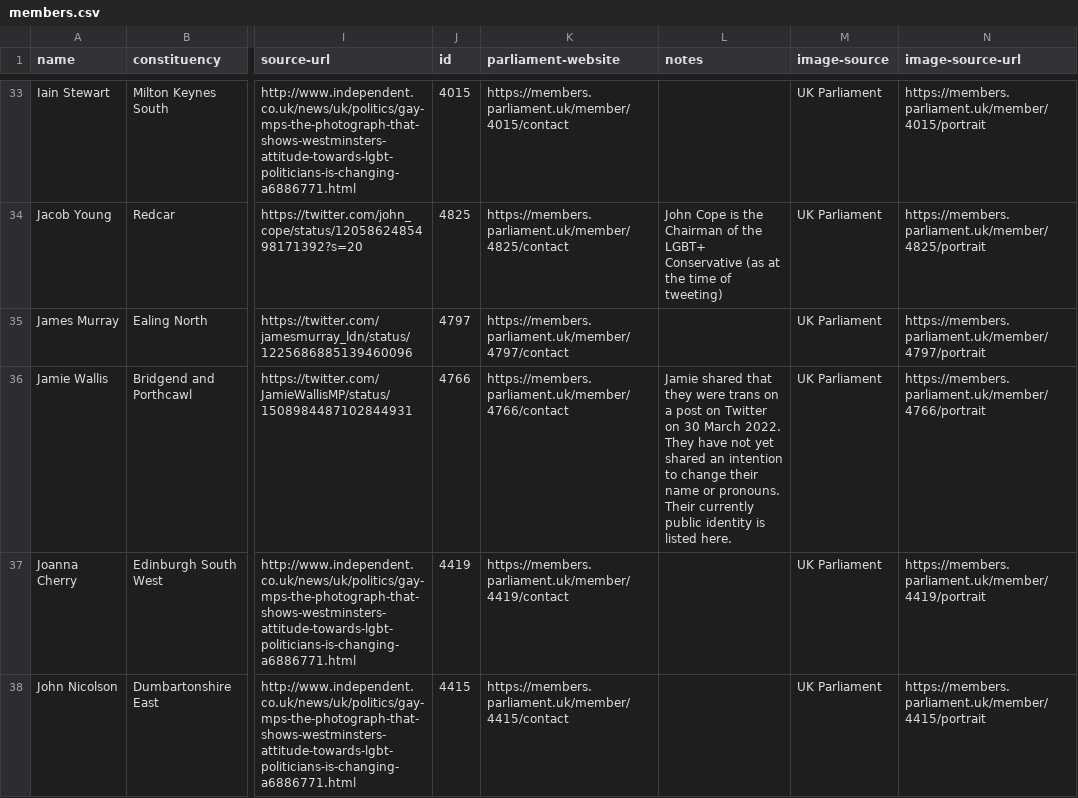
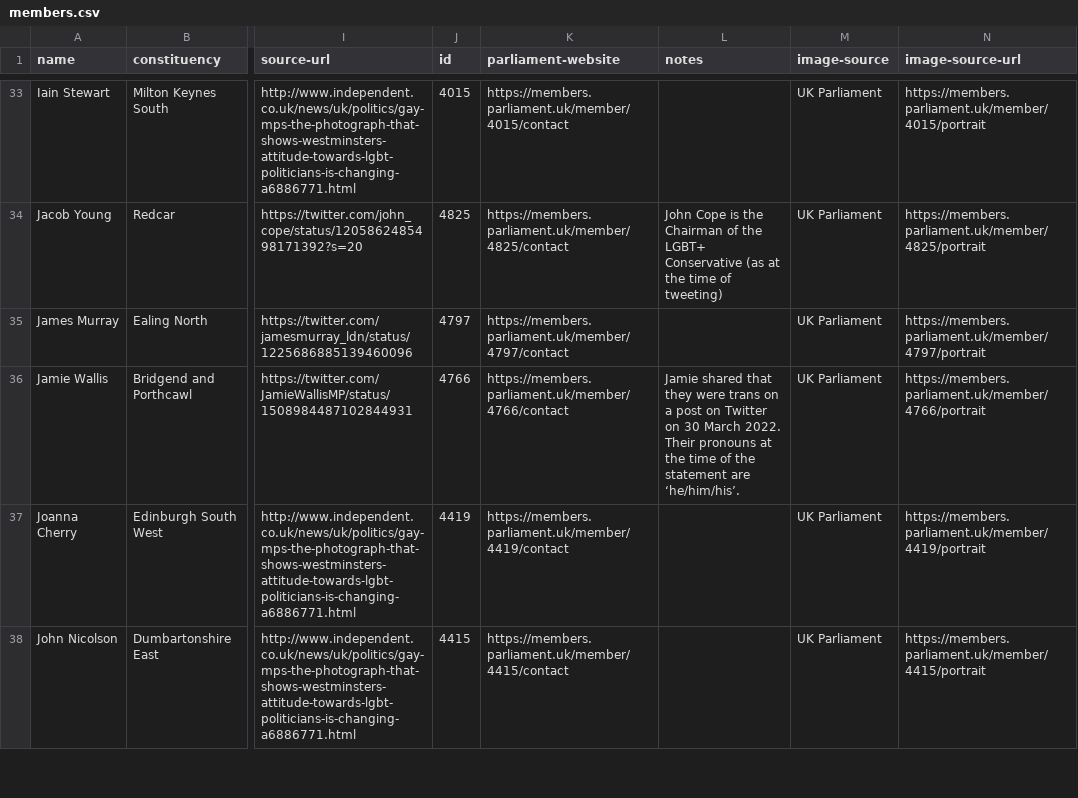
Before and after one commit to johnpeart/lgbt-mp, a CSV file: _data/members.csv, drawn as a sheet; only a part is shown, gaps mark what is left out; the diff names each change by its address in the sheet, - before the commit and + after, or states it on an @@ line.

```diff
--- a/_data/members.csv
+++ b/_data/members.csv
-L36 (notes): …March 2022. They have not yet shared an intention to change their name or pronouns. Their currently public identity is listed here.
+L36 (notes): …March 2022. Their pronouns at the time of the statement are ‘he/him/his’.
```
Also changed, not shown: 1 other file.
